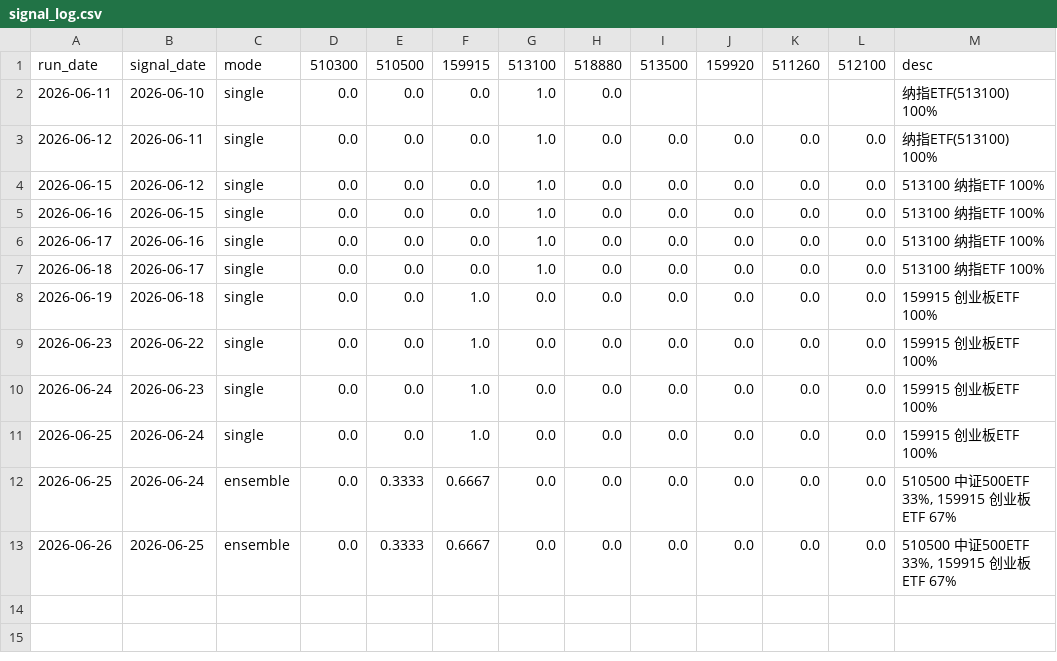
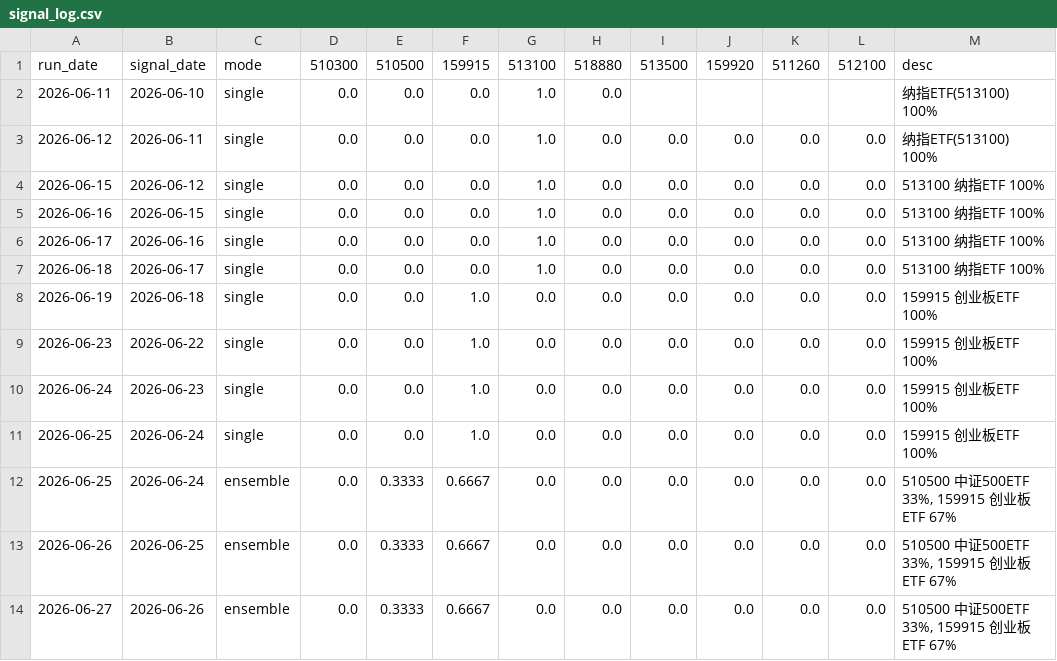
Before and after one commit to AbacusFlow/quant, a CSV file: output/signal_log.csv, drawn as a sheet; the diff names each change by its address in the sheet, - before the commit and + after, or states it on an @@ line.

```diff
--- a/output/signal_log.csv
+++ b/output/signal_log.csv
+row 14: 2026-06-27 | 2026-06-26 | ensemble | 0.0 | 0.3333 | 0.6667 | 0.0 | 0.0 | 0.0 | 0.0 | 0.0 | 0.0 | 510500 中证500ETF 33%, 159915 创业板ETF 67%
```
